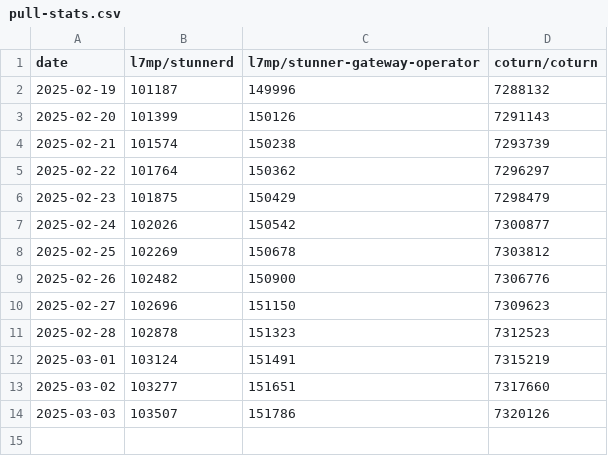
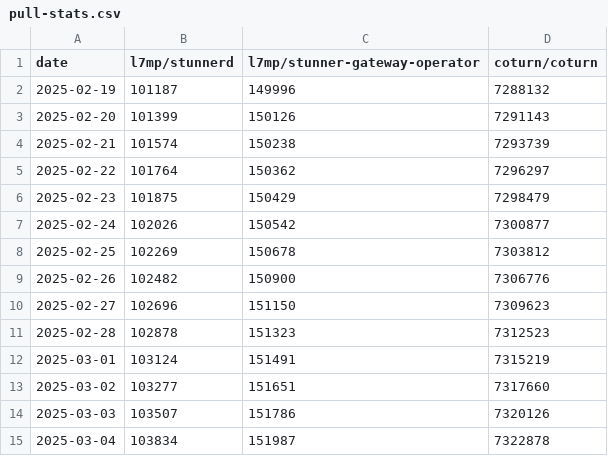
Before and after one commit to l7mp/stunner-vs-coturn-image-pull-stats, a CSV file: pull-stats.csv, drawn as a sheet.

Commit message:
Add new data points at 2025-03-04

```diff
--- a/pull-stats.csv
+++ b/pull-stats.csv
@@ -14 +14,2 @@ date,l7mp/stunnerd,l7mp/stunner-gateway-operator,coturn/coturn
 2025-03-03,103507,151786,7320126
+2025-03-04,103834,151987,7322878
```
